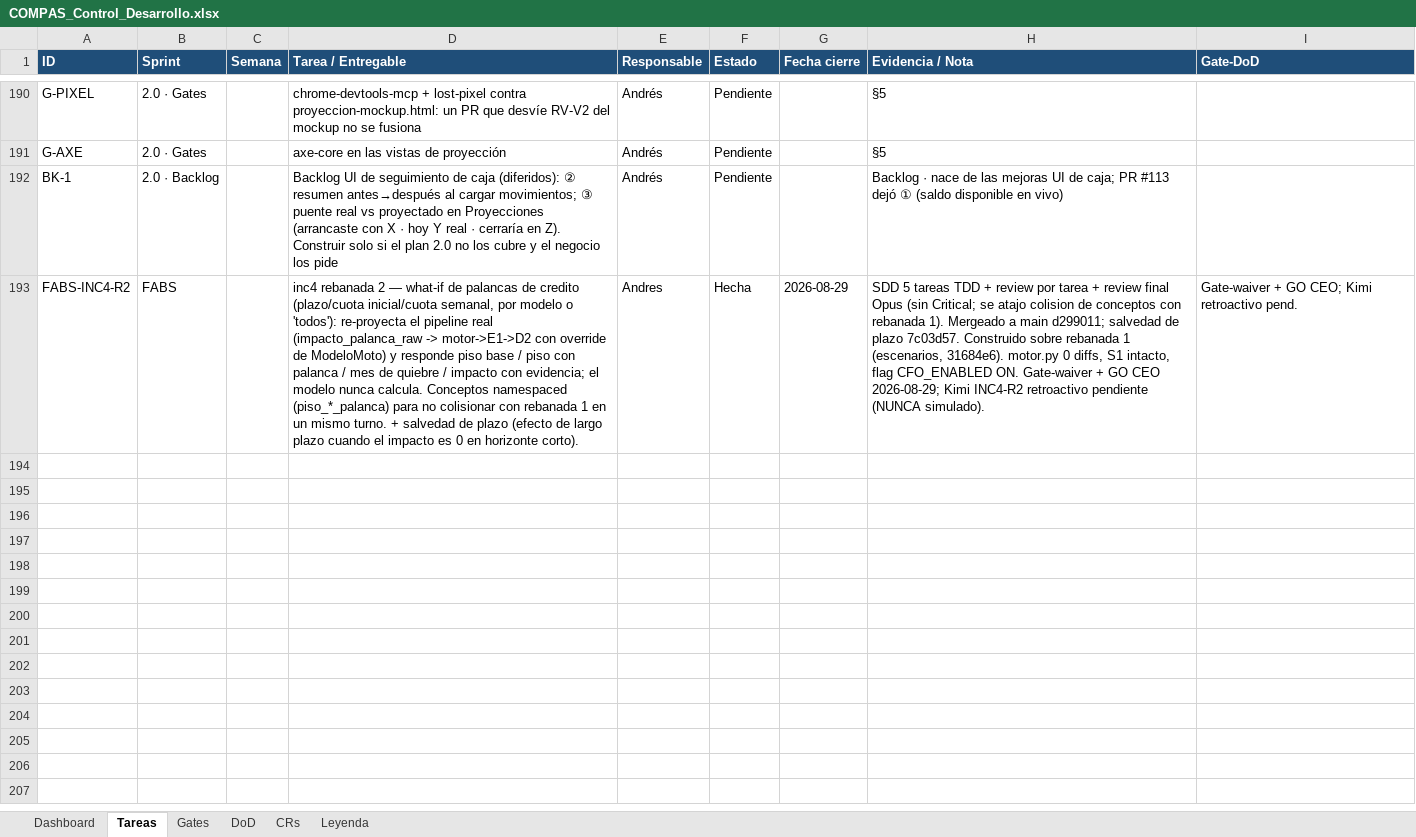
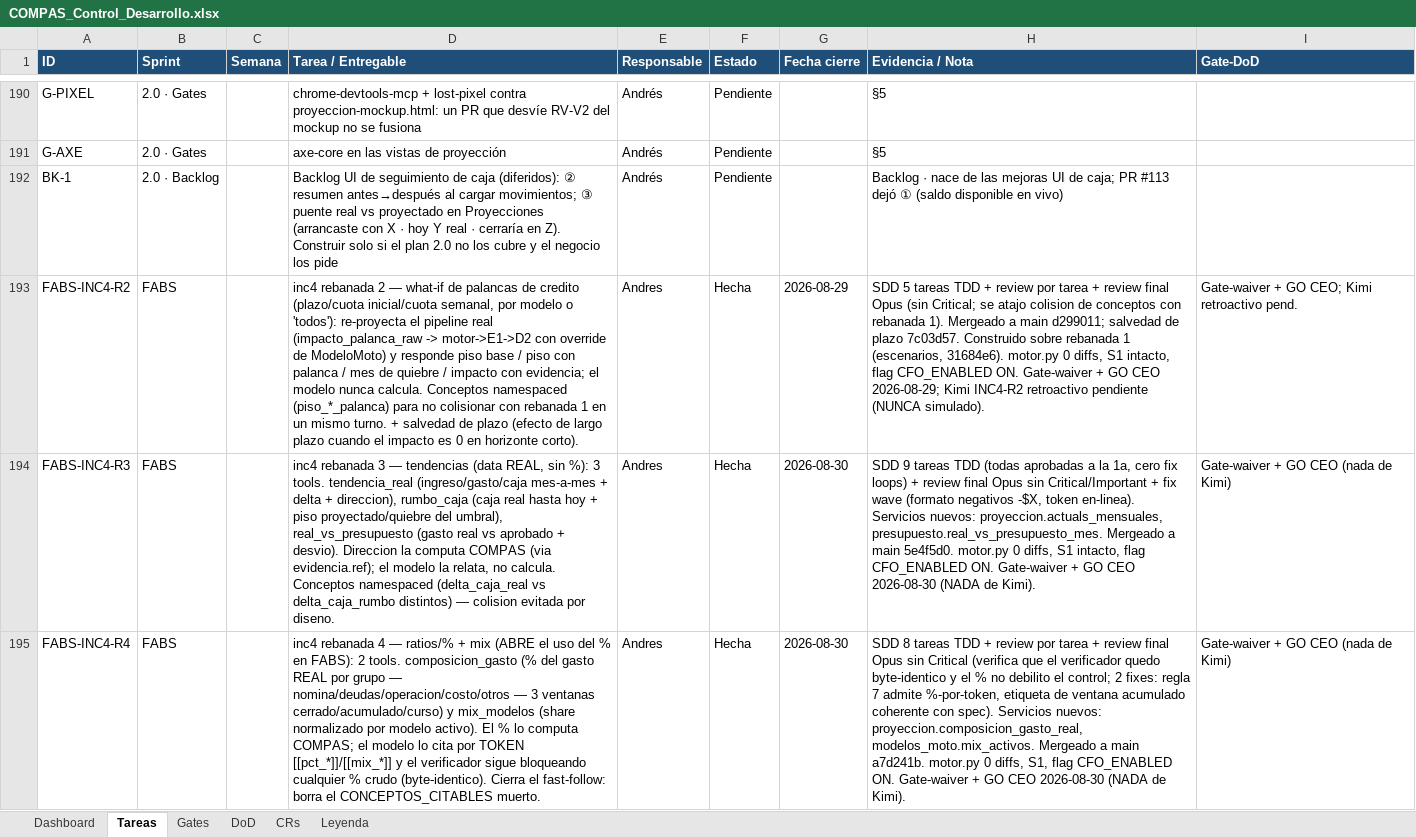
Before and after one commit to RoddosColombia/compas, an Excel workbook: docs/COMPAS_Control_Desarrollo.xlsx, sheet Tareas, drawn as a sheet; only a part is shown, gaps mark what is left out; values as stored, in another font and other column widths than the file's, no borders; the diff names each change by its address in the sheet, - before the commit and + after, or states it on an @@ line.

```diff
--- a/docs/COMPAS_Control_Desarrollo.xlsx (sheet Tareas)
+++ b/docs/COMPAS_Control_Desarrollo.xlsx (sheet Tareas)
+row 194: FABS-INC4-R3 | FABS |  | inc4 rebanada 3 — tendencias (data REAL, sin %): 3 tools. tendencia_real (ingreso/gasto/caja mes-a-mes + delta + direccion), rumbo_caja (caja real hasta hoy + piso proyectado/quiebre del umbral), real_vs_presupuesto (gasto real vs aprobado + desvio). Direccion la computa COMPAS (via evidencia.ref); el modelo la relata, no calcula. Conceptos namespaced (delta_caja_real vs delta_caja_rumbo distintos) — colision evitada por diseno. | Andres | Hecha | 2026-08-30 | SDD 9 tareas TDD (todas aprobadas a la 1a, cero fix loops) + review final Opus sin Critical/Important + fix wave (formato negativos -$X, token en-linea). Servicios nuevos: proyeccion.actuals_mensuales, presupuesto.real_vs_presupuesto_mes. Mergeado a main 5e4f5d0. motor.py 0 diffs, S1 intacto, flag CFO_ENABLED ON. Gate-waiver + GO CEO 2026-08-30 (NADA de Kimi). | Gate-waiver + GO CEO (nada de Kimi)
+row 195: FABS-INC4-R4 | FABS |  | inc4 rebanada 4 — ratios/% + mix (ABRE el uso del % en FABS): 2 tools. composicion_gasto (% del gasto REAL por grupo — nomina/deudas/operacion/costo/otros — 3 ventanas cerrado/acumulado/curso) y mix_modelos (share normalizado por modelo activo). El % lo computa COMPAS; el modelo lo cita por TOKEN [[pct_*]]/[[mix_*]] y el verificador sigue bloqueando cualquier % crudo (byte-identico). Cierra el fast-follow: borra el CONCEPTOS_CITABLES muerto. | Andres | Hecha | 2026-08-30 | SDD 8 tareas TDD + review por tarea + review final Opus sin Critical (verifica que el verificador quedo byte-identico y el % no debilito el control; 2 fixes: regla 7 admite %-por-token, etiqueta de ventana acumulado coherente con spec). Servicios nuevos: proyeccion.composicion_gasto_real, modelos_moto.mix_activos. Mergeado a main a7d241b. motor.py 0 diffs, S1, flag CFO_ENABLED ON. Gate-waiver + GO CEO 2026-08-30 (NADA de Kimi). | Gate-waiver + GO CEO (nada de Kimi)
```
Also changed, not shown: sheet Gates.
